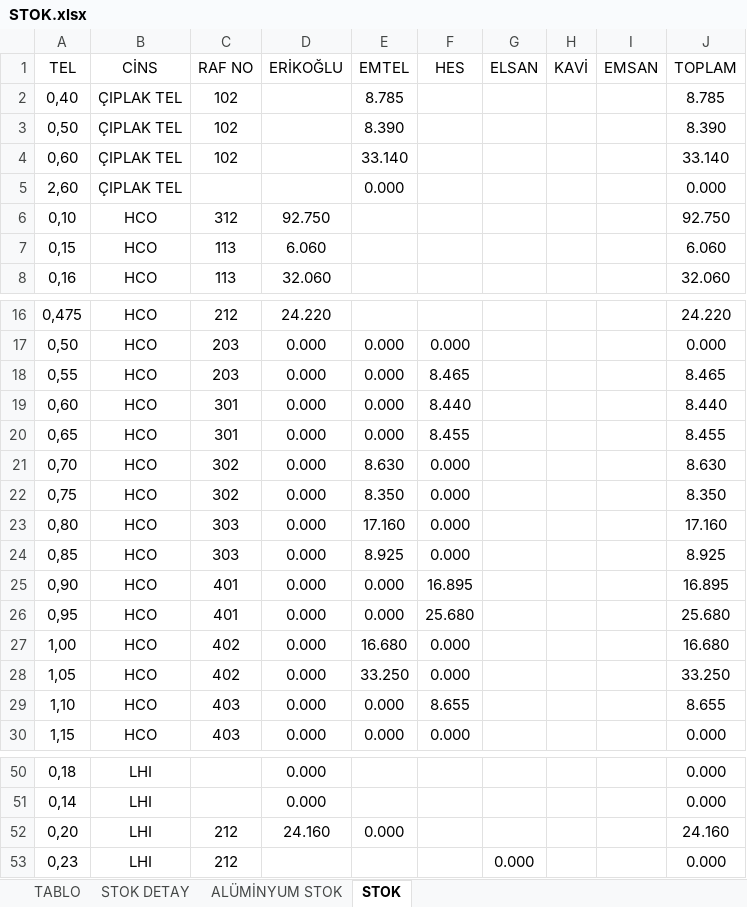
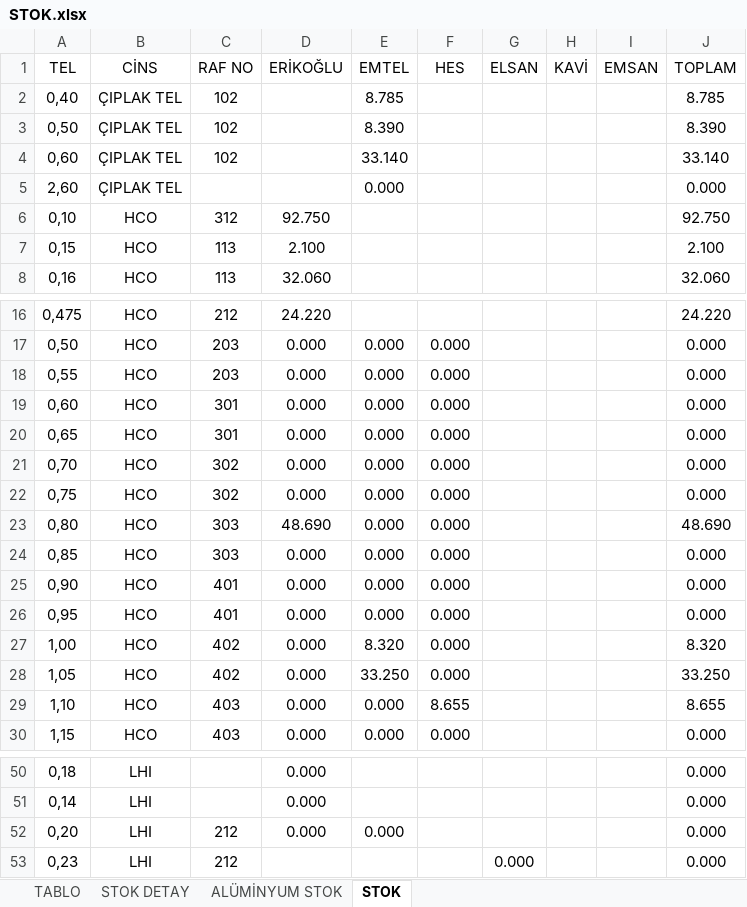
Before and after one commit to jetwindy/stok-sorgu, an Excel workbook: STOK.xlsx, sheet STOK, drawn as a sheet; only a part is shown, gaps mark what is left out; values as stored, in another font and other column widths than the file's, no borders; the diff names each change by its address in the sheet, - before the commit and + after, or states it on an @@ line.

Commit message:
Update STOK.xlsx

```diff
--- a/STOK.xlsx (sheet STOK)
+++ b/STOK.xlsx (sheet STOK)
-D7 (ERİKOĞLU): 6.060
+D7 (ERİKOĞLU): 2.100
-J7 (TOPLAM): 6.060
+J7 (TOPLAM): 2.100
-F18 (HES): 8.465
+F18 (HES): 0.000
-J18 (TOPLAM): 8.465
+J18 (TOPLAM): 0.000
-F19 (HES): 8.440
+F19 (HES): 0.000
-J19 (TOPLAM): 8.440
+J19 (TOPLAM): 0.000
-F20 (HES): 8.455
+F20 (HES): 0.000
-J20 (TOPLAM): 8.455
+J20 (TOPLAM): 0.000
-E21 (EMTEL): 8.630
+E21 (EMTEL): 0.000
-J21 (TOPLAM): 8.630
+J21 (TOPLAM): 0.000
-E22 (EMTEL): 8.350
+E22 (EMTEL): 0.000
-J22 (TOPLAM): 8.350
+J22 (TOPLAM): 0.000
-D23 (ERİKOĞLU): 0.000
+D23 (ERİKOĞLU): 48.690
-E23 (EMTEL): 17.160
+E23 (EMTEL): 0.000
-J23 (TOPLAM): 17.160
+J23 (TOPLAM): 48.690
-E24 (EMTEL): 8.925
+E24 (EMTEL): 0.000
-J24 (TOPLAM): 8.925
+J24 (TOPLAM): 0.000
-F25 (HES): 16.895
+F25 (HES): 0.000
-J25 (TOPLAM): 16.895
+J25 (TOPLAM): 0.000
-F26 (HES): 25.680
+F26 (HES): 0.000
-J26 (TOPLAM): 25.680
+J26 (TOPLAM): 0.000
-E27 (EMTEL): 16.680
+E27 (EMTEL): 8.320
-J27 (TOPLAM): 16.680
+J27 (TOPLAM): 8.320
-D52 (ERİKOĞLU): 24.160
+D52 (ERİKOĞLU): 0.000
-J52 (TOPLAM): 24.160
+J52 (TOPLAM): 0.000
```
Also changed, not shown: sheet STOK DETAY, sheet TABLO.
